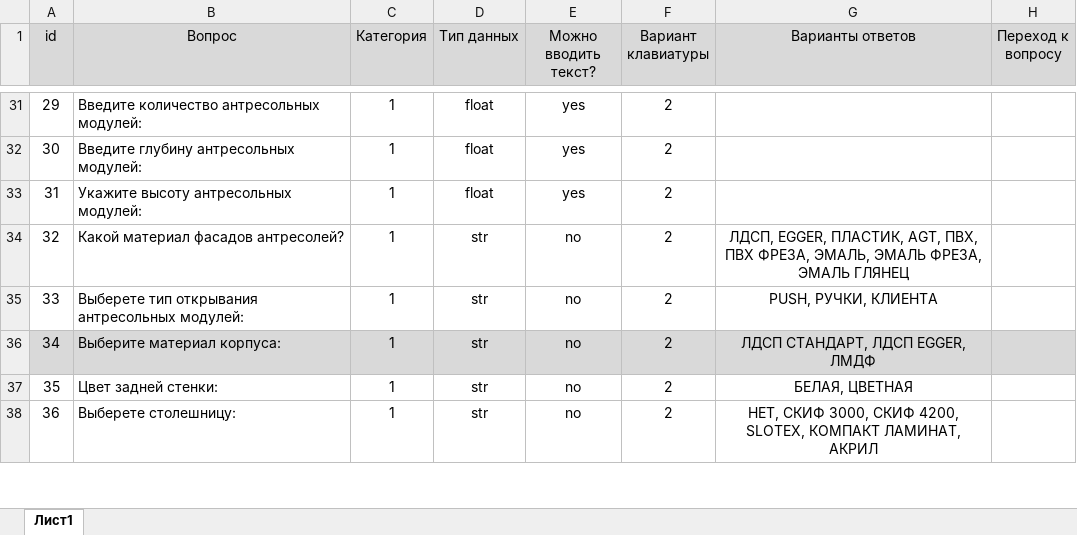
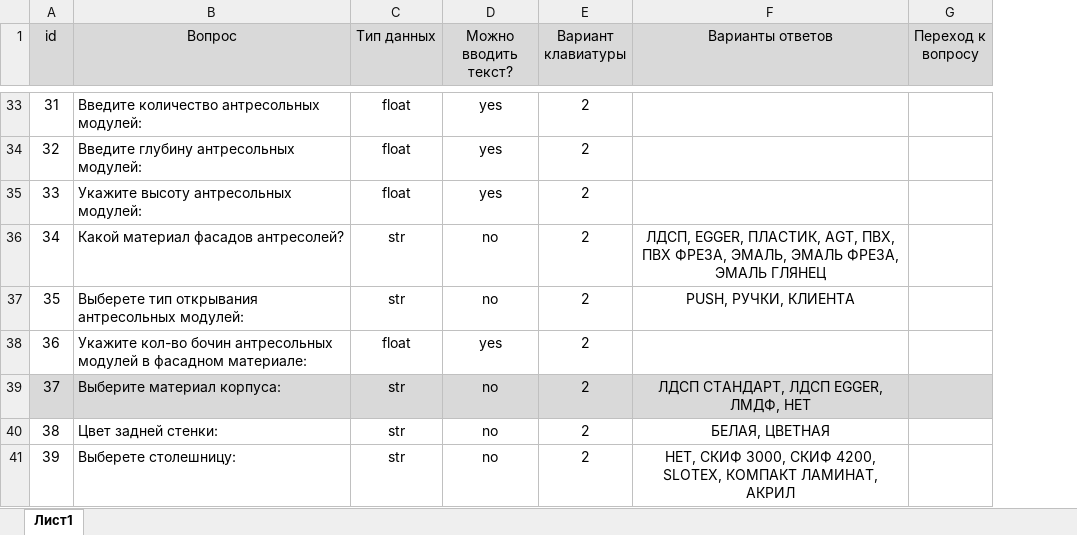
Before and after one commit to Ratanimist/TEST, an Excel workbook: files_excel/files_start/CSV.xlsx, sheet Лист1, drawn as a sheet; only a part is shown, gaps mark what is left out; values as stored, in another font and other column widths than the file's, no borders; removed rows and columns are numbered as before the commit, all else as after; the diff covers the shown part only; the diff names each change by its address in the sheet, - before the commit and + after, or states it on an @@ line.

```diff
--- a/files_excel/files_start/CSV.xlsx (sheet Лист1)
+++ b/files_excel/files_start/CSV.xlsx (sheet Лист1)
-column C (Категория), rows 31-38: all 1
@@ column A (id) renumbered from row 22 down @@
+row 38: 36 | Укажите кол-во бочин антресольных модулей в фасадном материале: | float | yes | 2
-F39 (Варианты ответов): ЛДСП СТАНДАРТ, ЛДСП EGGER, ЛМДФ
+F39 (Варианты ответов): ЛДСП СТАНДАРТ, ЛДСП EGGER, ЛМДФ, НЕТ
```
Also changed, not shown: 3 added rows and 6 edited cells elsewhere in this sheet, 5 other files.
